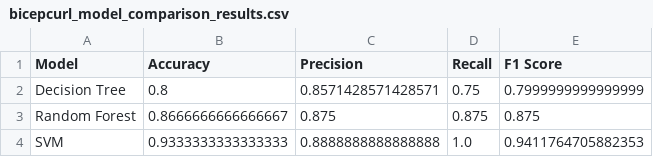
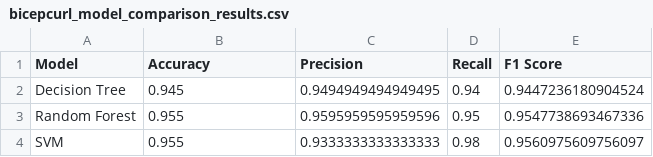
Before and after one commit to Sid20-rgb/ARFitness_DissertationProject, a CSV file: src/ml/bicepcurlmodel/bicepcurl_model_comparison_results.csv, drawn as a sheet.

Commit message:
Updated models

```diff
--- a/src/ml/bicepcurlmodel/bicepcurl_model_comparison_results.csv
+++ b/src/ml/bicepcurlmodel/bicepcurl_model_comparison_results.csv
@@ -1,4 +1,4 @@
 Model,Accuracy,Precision,Recall,F1 Score
-Decision Tree,0.8,0.8571428571428571,0.75,0.7999999999999999
-Random Forest,0.8666666666666667,0.875,0.875,0.875
-SVM,0.9333333333333333,0.8888888888888888,1.0,0.9411764705882353
+Decision Tree,0.945,0.9494949494949495,0.94,0.9447236180904524
+Random Forest,0.955,0.9595959595959596,0.95,0.9547738693467336
+SVM,0.955,0.9333333333333333,0.98,0.9560975609756097
```
Also changed, not shown: 16 other files.
